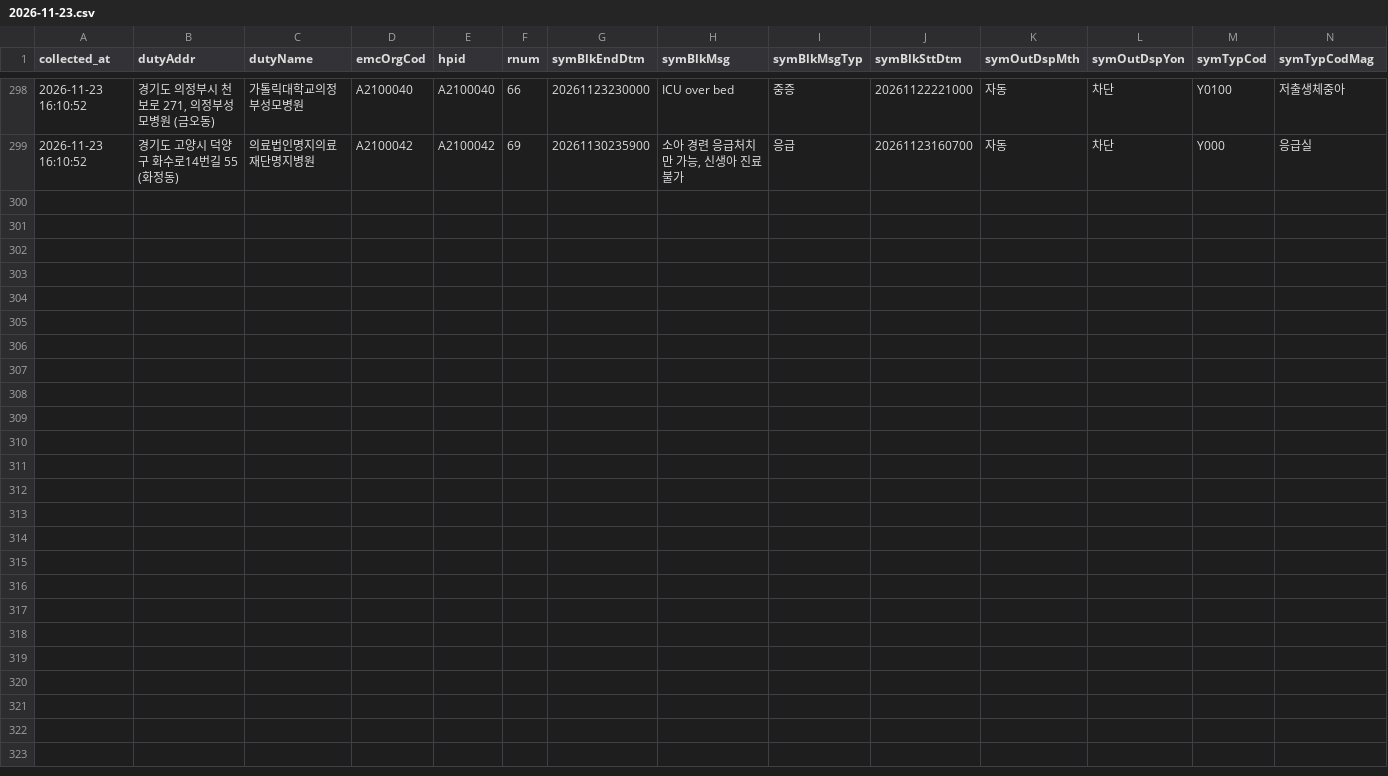
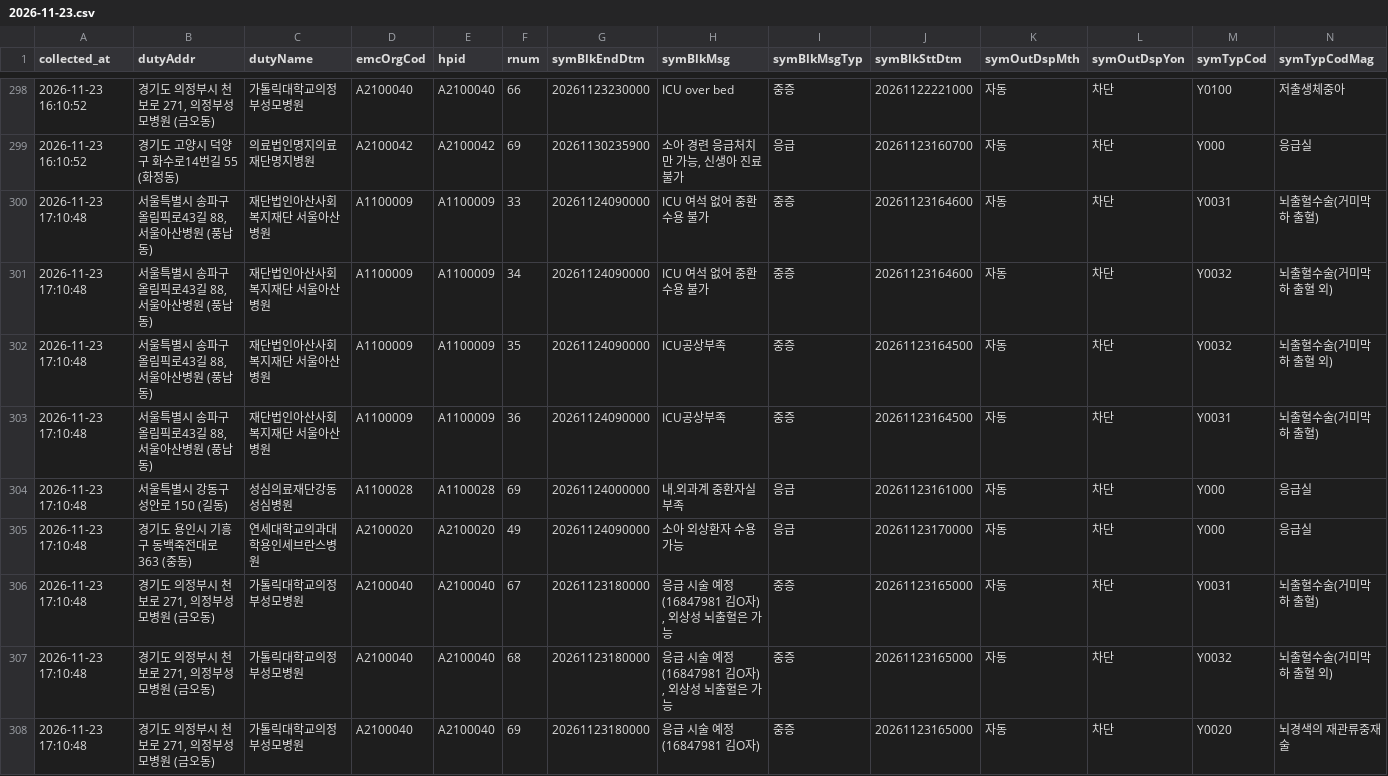
Before and after one commit to hyun19393/GoldenTime, a CSV file: data/messages/2026-11-23.csv, drawn as a sheet; only a part is shown, gaps mark what is left out; rows hold the shown columns only; the diff names each change by its address in the sheet, - before the commit and + after, or states it on an @@ line.

```diff
--- a/data/messages/2026-11-23.csv
+++ b/data/messages/2026-11-23.csv
+row 300: 2026-11-23 17:10:48 | 서울특별시 송파구 올림픽로43길 88, 서울아산병원 (풍납동) | 재단법인아산사회복지재단 서울아산병원 | A1100009 | A1100009 | 33 | 20261124090000 | ICU 여석 없어 중환 수용 불가 | 중증 | 20261123164600 | 자동 | 차단 | Y0031 | 뇌출혈수술(거미막하 출혈)
+row 301: 2026-11-23 17:10:48 | 서울특별시 송파구 올림픽로43길 88, 서울아산병원 (풍납동) | 재단법인아산사회복지재단 서울아산병원 | A1100009 | A1100009 | 34 | 20261124090000 | ICU 여석 없어 중환 수용 불가 | 중증 | 20261123164600 | 자동 | 차단 | Y0032 | 뇌출혈수술(거미막하 출혈 외)
+row 302: 2026-11-23 17:10:48 | 서울특별시 송파구 올림픽로43길 88, 서울아산병원 (풍납동) | 재단법인아산사회복지재단 서울아산병원 | A1100009 | A1100009 | 35 | 20261124090000 | ICU공상부족 | 중증 | 20261123164500 | 자동 | 차단 | Y0032 | 뇌출혈수술(거미막하 출혈 외)
+row 303: 2026-11-23 17:10:48 | 서울특별시 송파구 올림픽로43길 88, 서울아산병원 (풍납동) | 재단법인아산사회복지재단 서울아산병원 | A1100009 | A1100009 | 36 | 20261124090000 | ICU공상부족 | 중증 | 20261123164500 | 자동 | 차단 | Y0031 | 뇌출혈수술(거미막하 출혈)
+row 304: 2026-11-23 17:10:48 | 서울특별시 강동구 성안로 150 (길동) | 성심의료재단강동성심병원 | A1100028 | A1100028 | 69 | 20261124000000 | 내.외과계 중환자실 부족 | 응급 | 20261123161000 | 자동 | 차단 | Y000 | 응급실
+row 305: 2026-11-23 17:10:48 | 경기도 용인시 기흥구 동백죽전대로 363 (중동) | 연세대학교의과대학용인세브란스병원 | A2100020 | A2100020 | 49 | 20261124090000 | 소아 외상환자 수용가능 | 응급 | 20261123170000 | 자동 | 차단 | Y000 | 응급실
+row 306: 2026-11-23 17:10:48 | 경기도 의정부시 천보로 271, 의정부성모병원 (금오동) | 가톨릭대학교의정부성모병원 | A2100040 | A2100040 | 67 | 20261123180000 | 응급 시술 예정(16847981 김O자) , 외상성 뇌출혈은 가능 | 중증 | 20261123165000 | 자동 | 차단 | Y0031 | 뇌출혈수술(거미막하 출혈)
+row 307: 2026-11-23 17:10:48 | 경기도 의정부시 천보로 271, 의정부성모병원 (금오동) | 가톨릭대학교의정부성모병원 | A2100040 | A2100040 | 68 | 20261123180000 | 응급 시술 예정(16847981 김O자) , 외상성 뇌출혈은 가능 | 중증 | 20261123165000 | 자동 | 차단 | Y0032 | 뇌출혈수술(거미막하 출혈 외)
+row 308: 2026-11-23 17:10:48 | 경기도 의정부시 천보로 271, 의정부성모병원 (금오동) | 가톨릭대학교의정부성모병원 | A2100040 | A2100040 | 69 | 20261123180000 | 응급 시술 예정(16847981 김O자) | 중증 | 20261123165000 | 자동 | 차단 | Y0020 | 뇌경색의 재관류중재술
```
Also changed, not shown: data/messages_gone/2026-11-23.csv, data/messages_now.csv, 9 other files.
